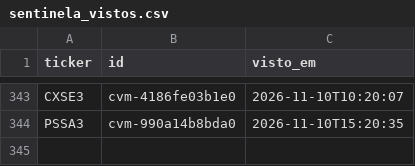
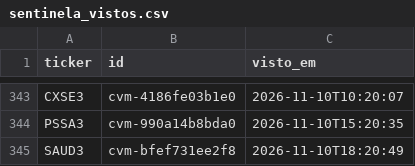
Before and after one commit to GabrielScript/Portfolio-Optimization, a CSV file: simulador/sentinela_vistos.csv, drawn as a sheet; only a part is shown, gaps mark what is left out.

```diff
--- a/simulador/sentinela_vistos.csv
+++ b/simulador/sentinela_vistos.csv
@@ -344 +344,2 @@ CXSE3,cvm-4186fe03b1e0,2026-11-10T10:20:07
 PSSA3,cvm-990a14b8bda0,2026-11-10T15:20:35
+SAUD3,cvm-bfef731ee2f8,2026-11-10T18:20:49
```
Also changed, not shown: simulador/sentinela_log.csv, simulador/sentinela_pontuacao.csv.
